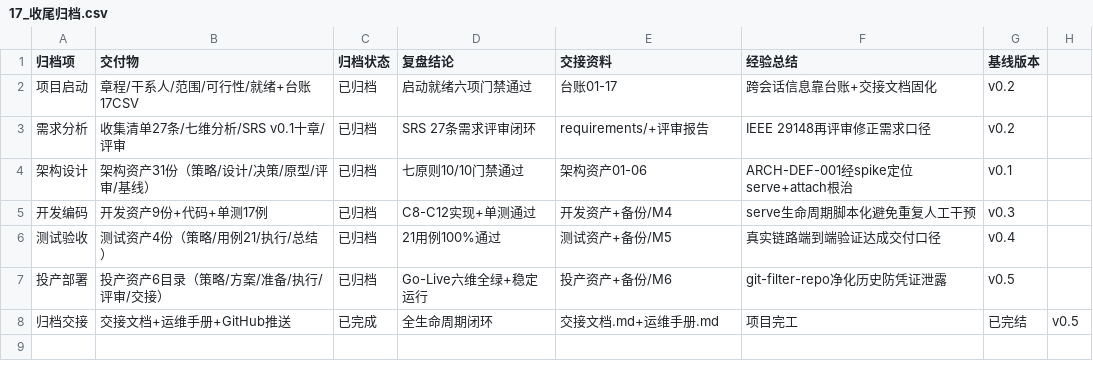
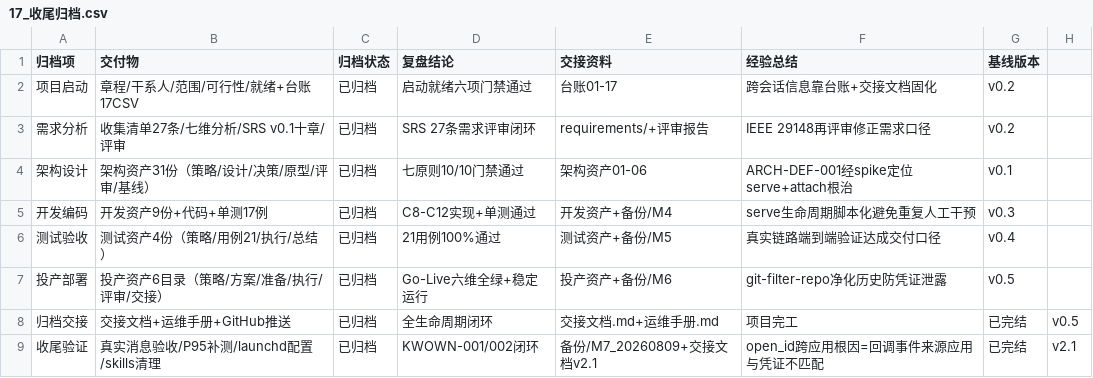
Before and after one commit to gogojaja/feishu-robot-project, a CSV file: 台账/17_收尾归档.csv, drawn as a sheet.

Commit message:
docs(close): solidify verification - backup M7_20260809, update ledger & handover doc v2.1
- 台账 15_执行记录/17_收尾归档 追加收尾验证记录
- 交接文档 v2.1：KNOWN-001/002 闭环、真实应用凭证 cli_aa82c1b457b89bc3、ngrok 回调状态
- 备份/M7_20260809：核心文件 + 交接文档 + 台账

```diff
--- a/台账/17_收尾归档.csv
+++ b/台账/17_收尾归档.csv
@@ -7,2 +7,3 @@
 投产部署,投产资产6目录（策略/方案/准备/执行/评审/交接）,已归档,Go-Live六维全绿+稳定运行,投产资产+备份/M6,git-filter-repo净化历史防凭证泄露,v0.5
-归档交接,交接文档+运维手册+GitHub推送,已完成,全生命周期闭环,交接文档.md+运维手册.md,项目完工,已完结,v0.5
+归档交接,交接文档+运维手册+GitHub推送,已归档,全生命周期闭环,交接文档.md+运维手册.md,项目完工,已完结,v0.5
+收尾验证,真实消息验收/P95补测/launchd配置/skills清理,已归档,KWOWN-001/002闭环,备份/M7_20260809+交接文档v2.1,open_id跨应用根因=回调事件来源应用与凭证不匹配,已完结,v2.1
```
Also changed, not shown: 台账/15_执行记录.csv, 1 other file.
